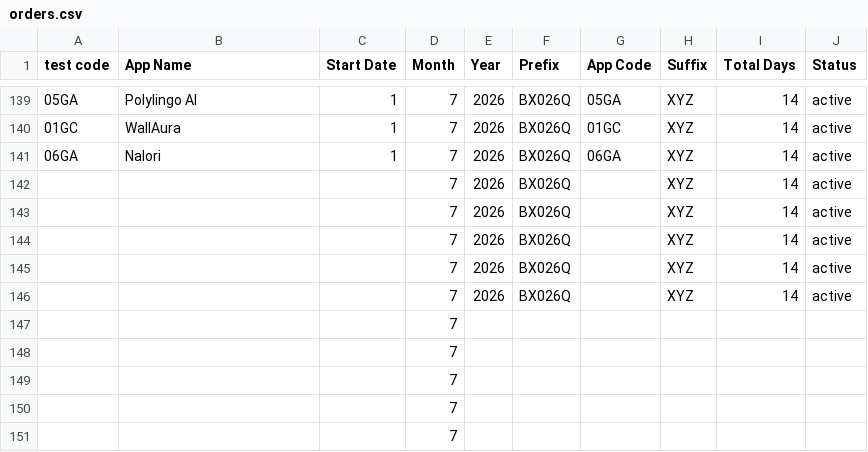
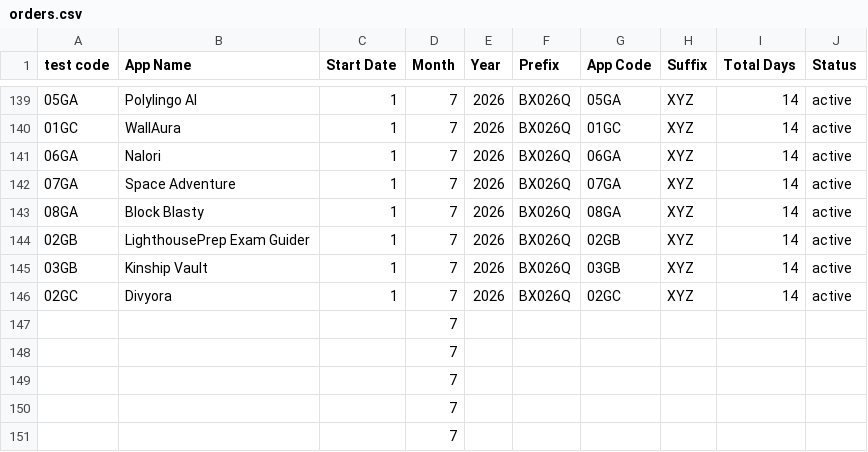
Before and after one commit to weapptesters-design/Client_Portal, a CSV file: orders.csv, drawn as a sheet; only a part is shown, gaps mark what is left out.

```diff
--- a/orders.csv
+++ b/orders.csv
@@ -141,7 +141,7 @@ test code,App Name,Start Date,Month ,Year,Prefix,App Code,Suffix ,Total Days,Sta
 06GA,Nalori ,1,7,2026,BX026Q,06GA,XYZ,14,active
-,,,7,2026,BX026Q,,XYZ,14,active
-,,,7,2026,BX026Q,,XYZ,14,active
-,,,7,2026,BX026Q,,XYZ,14,active
-,,,7,2026,BX026Q,,XYZ,14,active
-,,,7,2026,BX026Q,,XYZ,14,active
+07GA,Space Adventure ,1,7,2026,BX026Q,07GA,XYZ,14,active
+08GA,Block Blasty ,1,7,2026,BX026Q,08GA,XYZ,14,active
+02GB,LighthousePrep  Exam Guider ,1,7,2026,BX026Q,02GB,XYZ,14,active
+03GB,Kinship Vault ,1,7,2026,BX026Q,03GB,XYZ,14,active
+02GC,Divyora,1,7,2026,BX026Q,02GC,XYZ,14,active
 ,,,7,,,,,,
```
Also changed, not shown: 3 other files.
